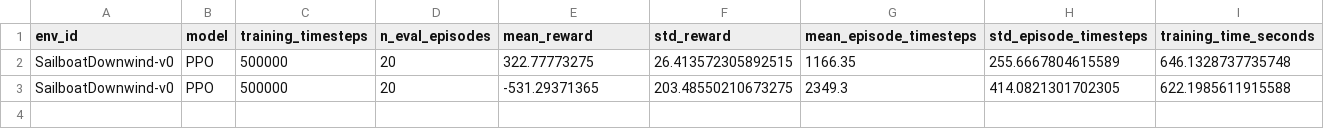
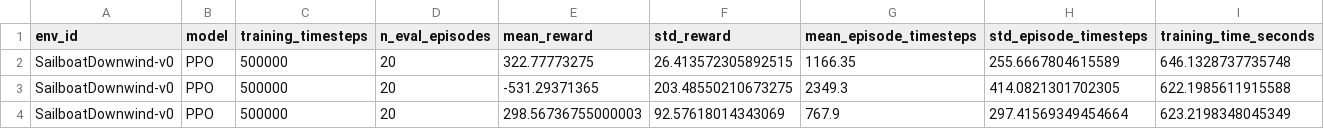
Before and after one commit to nfrank6-depaul/tiny-tackers, a CSV file: metrics/ppo_downwind_metrics.csv, drawn as a sheet; the diff names each change by its address in the sheet, - before the commit and + after, or states it on an @@ line.

```diff
--- a/metrics/ppo_downwind_metrics.csv
+++ b/metrics/ppo_downwind_metrics.csv
+row 4: SailboatDownwind-v0 | PPO | 500000 | 20 | 298.56736755000003 | 92.57618014343069 | 767.9 | 297.41569349454664 | 623.2198348045349
```
Also changed, not shown: 3 other files.
